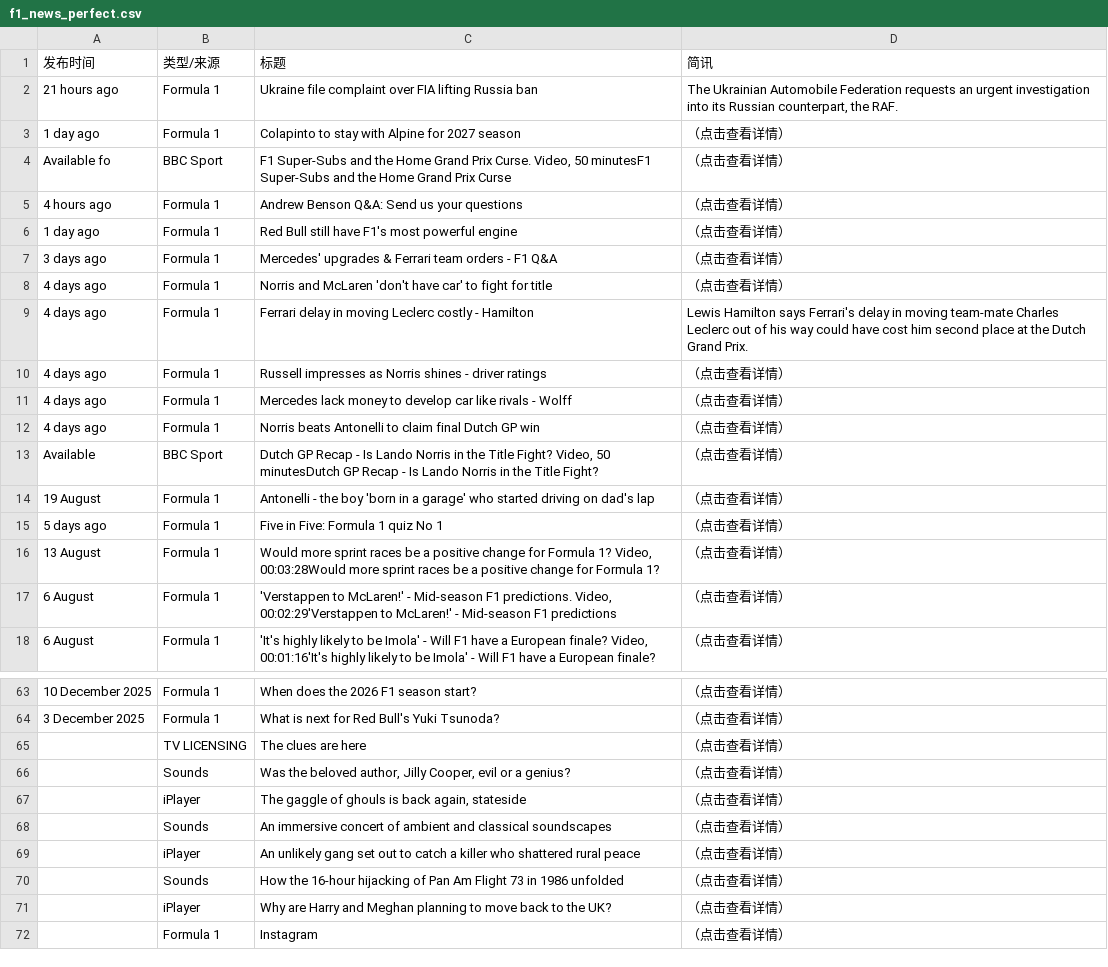
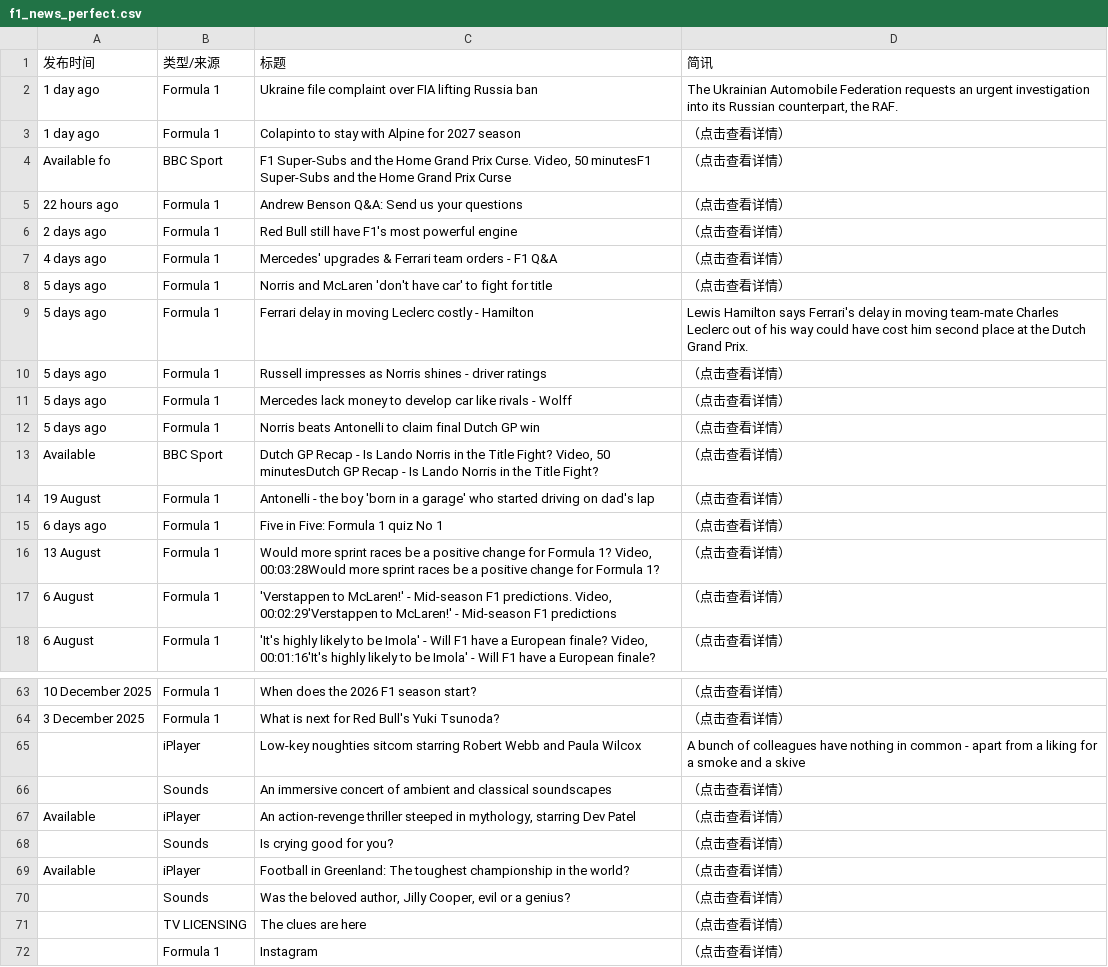
Before and after one commit to 202704948-design/bbc-f1-scraper, a CSV file: f1_news_perfect.csv, drawn as a sheet; only a part is shown, gaps mark what is left out; removed rows and columns are numbered as before the commit, all else as after; the diff covers the shown part only; the diff names each change by its address in the sheet, - before the commit and + after, or states it on an @@ line.

```diff
--- a/f1_news_perfect.csv
+++ b/f1_news_perfect.csv
-A2 (发布时间): 21 hours ago
+A2 (发布时间): 1 day ago
-A5 (发布时间): 4 hours ago
+A5 (发布时间): 22 hours ago
-A6 (发布时间): 1 day ago
+A6 (发布时间): 2 days ago
-A7 (发布时间): 3 days ago
+A7 (发布时间): 4 days ago
-A8:A12 (发布时间): 4 days ago
+A8:A12 (发布时间): 5 days ago
-A15 (发布时间): 5 days ago
+A15 (发布时间): 6 days ago
+row 65:  | iPlayer | Low-key noughties sitcom starring Robert Webb and Paula Wilcox | A bunch of colleagues have nothing in common - apart from a liking for a smoke and a skive
@@ row 68 moved to row 66: Sounds @@
+row 67: Available | iPlayer | An action-revenge thriller steeped in mythology, starring Dev Patel | （点击查看详情）
+row 68:  | Sounds | Is crying good for you? | （点击查看详情）
+row 69: Available | iPlayer | Football in Greenland: The toughest championship in the world? | （点击查看详情）
@@ row 66 moved to row 70: Sounds @@
-row 67:  | iPlayer | The gaggle of ghouls is back again, stateside | （点击查看详情）
-row 69:  | iPlayer | An unlikely gang set out to catch a killer who shattered rural peace | （点击查看详情）
-row 70:  | Sounds | How the 16-hour hijacking of Pan Am Flight 73 in 1986 unfolded | （点击查看详情）
-row 71:  | iPlayer | Why are Harry and Meghan planning to move back to the UK? | （点击查看详情）
```
Also changed, not shown: 3 edited cells elsewhere in this file.
